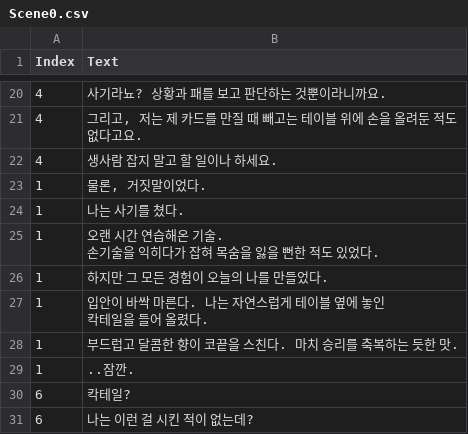
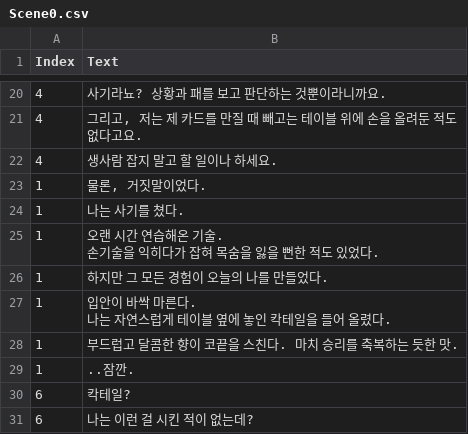
Before and after one commit to KangIn-gyu/4th_Project, a CSV file: 4th_Project/Resource/DialogScenes/CSV/Scene0.csv, drawn as a sheet; only a part is shown, gaps mark what is left out.

```diff
--- a/4th_Project/Resource/DialogScenes/CSV/Scene0.csv
+++ b/4th_Project/Resource/DialogScenes/CSV/Scene0.csv
@@ -33,4 +33,4 @@
 1,하지만 그 모든 경험이 오늘의 나를 만들었다.
-1,"입안이 바싹 마른다. 나는 자연스럽게 테이블 옆에 놓인
-칵테일을 들어 올렸다."
+1,"입안이 바싹 마른다.
+나는 자연스럽게 테이블 옆에 놓인 칵테일을 들어 올렸다."
 1,부드럽고 달콤한 향이 코끝을 스친다. 마치 승리를 축복하는 듯한 맛.
```
Also changed, not shown: 4th_Project/Resource/DialogScenes/CSV/Scene2.csv, 4th_Project/Resource/DialogScenes/CSV/Scene4.csv, 20 other files.
